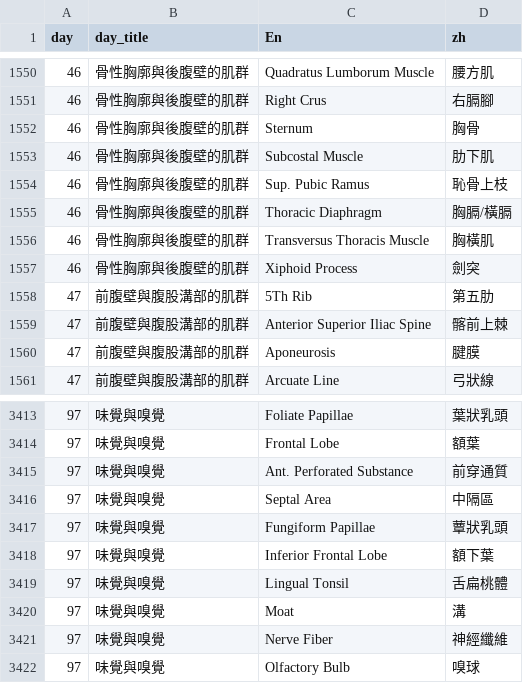
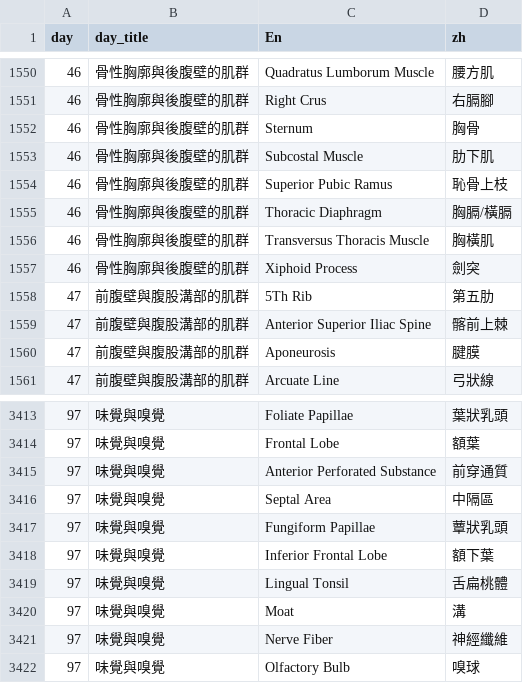
Before and after one commit to www91temp-tech/www91temp-tech.github.io, a CSV file: Anatomy_words/anatomy_words.csv, drawn as a sheet; only a part is shown, gaps mark what is left out; the diff covers the shown part only.

```diff
--- a/Anatomy_words/anatomy_words.csv
+++ b/Anatomy_words/anatomy_words.csv
@@ -1553,3 +1553,3 @@ day,day_title,En,zh
 46,骨性胸廓與後腹壁的肌群,Subcostal Muscle,肋下肌
-46,骨性胸廓與後腹壁的肌群,Sup. Pubic Ramus,恥骨上枝
+46,骨性胸廓與後腹壁的肌群,Superior Pubic Ramus,恥骨上枝
 46,骨性胸廓與後腹壁的肌群,Thoracic Diaphragm,胸膈/橫膈
@@ -3414,3 +3414,3 @@ day,day_title,En,zh
 97,味覺與嗅覺,Frontal Lobe,額葉
-97,味覺與嗅覺,Ant. Perforated Substance,前穿通質
+97,味覺與嗅覺,Anterior Perforated Substance,前穿通質
 97,味覺與嗅覺,Septal Area,中隔區
```
Also changed, not shown: 11 edited cells elsewhere in this file.
